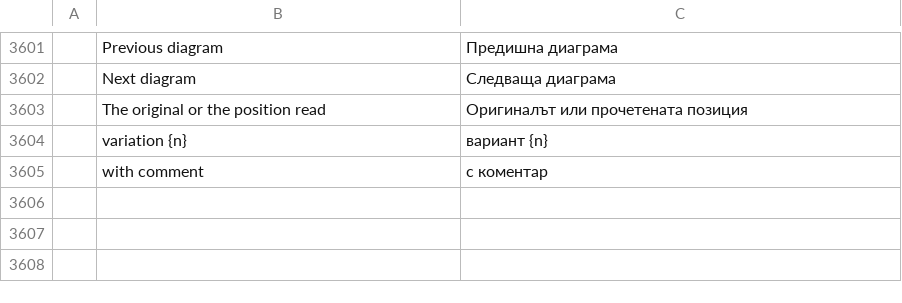
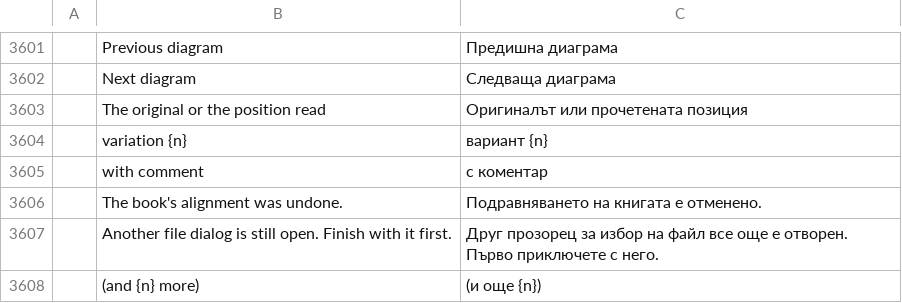
Before and after one commit to DarcioAlberico/pdfcraft-xadrez, a TSV file: crates/ui-egui/src/i18n/bg.tsv, drawn as a sheet; only a part is shown, gaps mark what is left out; the diff names each change by its address in the sheet, - before the commit and + after, or states it on an @@ line.

```diff
--- a/crates/ui-egui/src/i18n/bg.tsv
+++ b/crates/ui-egui/src/i18n/bg.tsv
+row 3606:  | The book's alignment was undone. | Подравняването на книгата е отменено.
+row 3607:  | Another file dialog is still open. Finish with it first. | Друг прозорец за избор на файл все още е отворен. Първо приключете с него.
+row 3608:  | (and {n} more) | (и още {n})
```
Also changed, not shown: crates/ui-egui/src/i18n/de.tsv, crates/ui-egui/src/i18n/kk.tsv, 43 other files.
